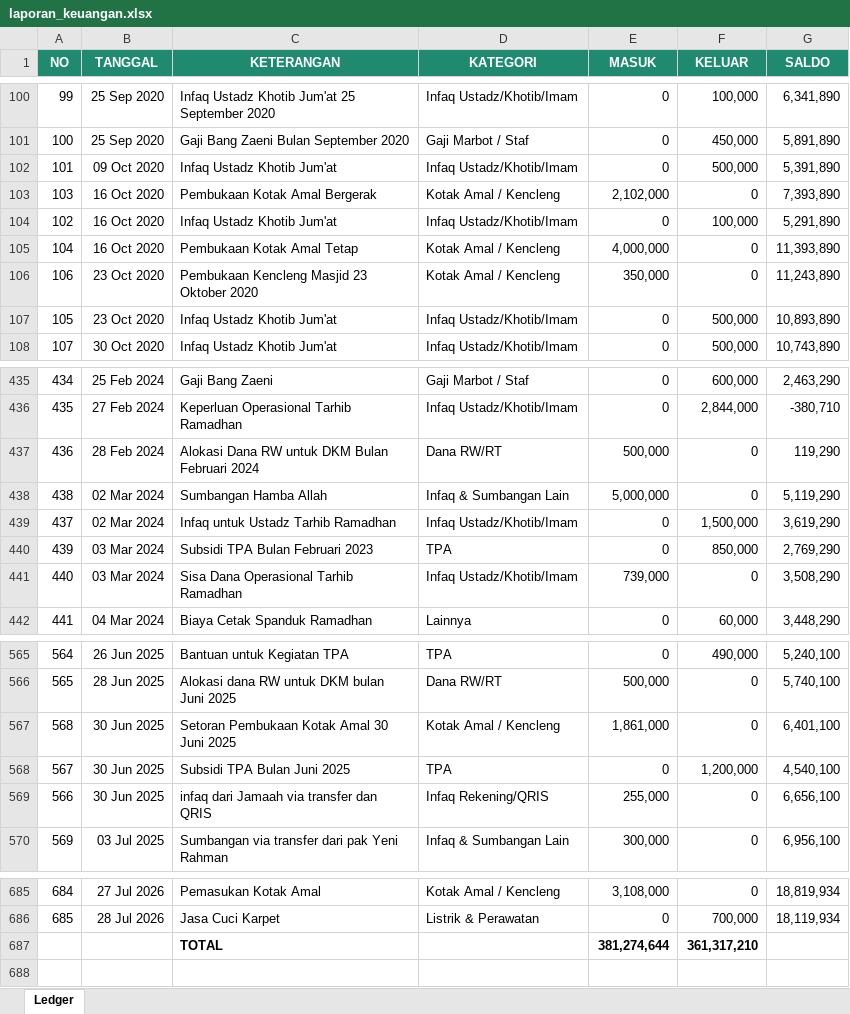
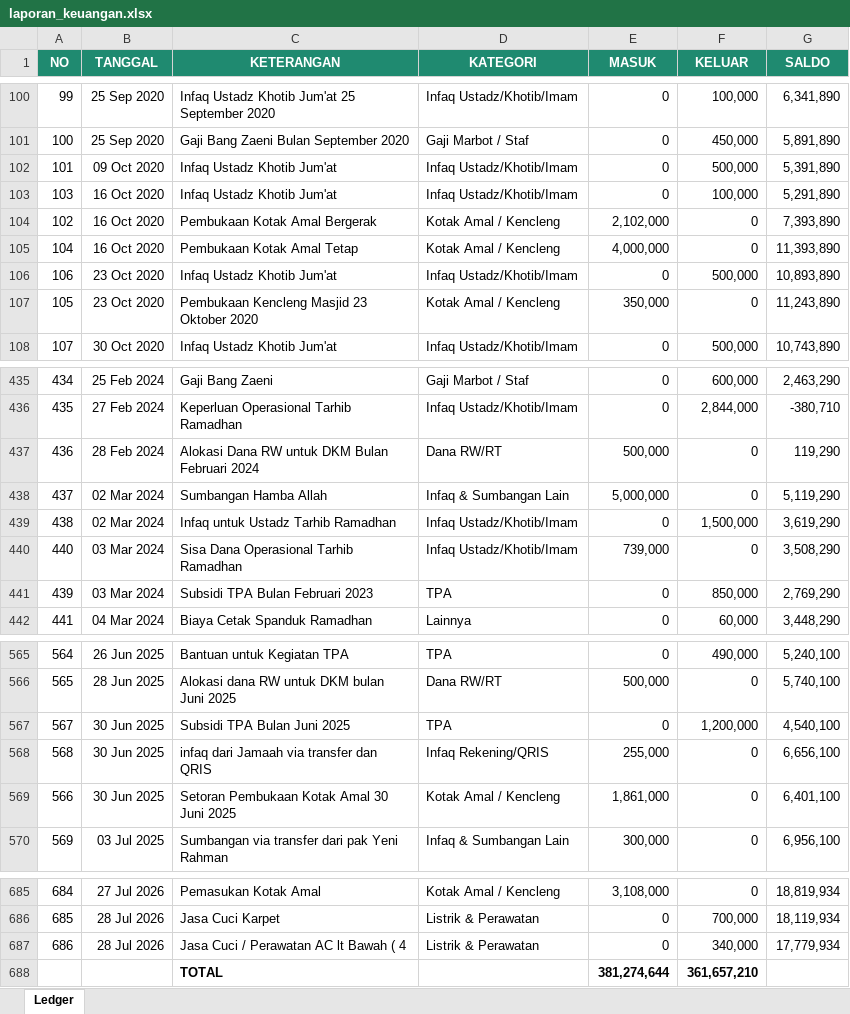
Before and after one commit to sandarangga/Keuangan-Al-Ikhlas-bukitSutera, an Excel workbook: data/laporan_keuangan.xlsx, sheet Ledger, drawn as a sheet; only a part is shown, gaps mark what is left out; values as stored, in another font and other column widths than the file's, no borders; removed rows and columns are numbered as before the commit, all else as after; the diff covers the shown part only; the diff names each change by its address in the sheet, - before the commit and + after, or states it on an @@ line.

Commit message:
Update ledger via dashboard admin

```diff
--- a/data/laporan_keuangan.xlsx (sheet Ledger)
+++ b/data/laporan_keuangan.xlsx (sheet Ledger)
-C103 (KETERANGAN): Pembukaan Kotak Amal Bergerak
+C103 (KETERANGAN): Infaq Ustadz Khotib Jum'at
-D103 (KATEGORI): Kotak Amal / Kencleng
+D103 (KATEGORI): Infaq Ustadz/Khotib/Imam
-E103 (MASUK): 2,102,000
+E103 (MASUK): 0
-F103 (KELUAR): 0
+F103 (KELUAR): 100,000
-G103 (SALDO): 7,393,890
+G103 (SALDO): 5,291,890
-C104 (KETERANGAN): Infaq Ustadz Khotib Jum'at
+C104 (KETERANGAN): Pembukaan Kotak Amal Bergerak
-D104 (KATEGORI): Infaq Ustadz/Khotib/Imam
+D104 (KATEGORI): Kotak Amal / Kencleng
-E104 (MASUK): 0
+E104 (MASUK): 2,102,000
-F104 (KELUAR): 100,000
+F104 (KELUAR): 0
-G104 (SALDO): 5,291,890
+G104 (SALDO): 7,393,890
-C106 (KETERANGAN): Pembukaan Kencleng Masjid 23 Oktober 2020
+C106 (KETERANGAN): Infaq Ustadz Khotib Jum'at
-D106 (KATEGORI): Kotak Amal / Kencleng
+D106 (KATEGORI): Infaq Ustadz/Khotib/Imam
-E106 (MASUK): 350,000
+E106 (MASUK): 0
-F106 (KELUAR): 0
+F106 (KELUAR): 500,000
-G106 (SALDO): 11,243,890
+G106 (SALDO): 10,893,890
-C107 (KETERANGAN): Infaq Ustadz Khotib Jum'at
+C107 (KETERANGAN): Pembukaan Kencleng Masjid 23 Oktober 2020
-D107 (KATEGORI): Infaq Ustadz/Khotib/Imam
+D107 (KATEGORI): Kotak Amal / Kencleng
-E107 (MASUK): 0
+E107 (MASUK): 350,000
-F107 (KELUAR): 500,000
+F107 (KELUAR): 0
-G107 (SALDO): 10,893,890
+G107 (SALDO): 11,243,890
-A438 (NO): 438
+A438 (NO): 437
-A439 (NO): 437
+A439 (NO): 438
@@ row 441 moved to row 440: 440 @@
-row 567: 568 | 30 Jun 2025 | Setoran Pembukaan Kotak Amal 30 Juni 2025 | Kotak Amal / Kencleng | 1,861,000 | 0 | 6,401,100
+row 568: 568 | 30 Jun 2025 | infaq dari Jamaah via transfer dan QRIS | Infaq Rekening/QRIS | 255,000 | 0 | 6,656,100
-C569 (KETERANGAN): infaq dari Jamaah via transfer dan QRIS
+C569 (KETERANGAN): Setoran Pembukaan Kotak Amal 30 Juni 2025
-D569 (KATEGORI): Infaq Rekening/QRIS
+D569 (KATEGORI): Kotak Amal / Kencleng
-E569 (MASUK): 255,000
+E569 (MASUK): 1,861,000
-G569 (SALDO): 6,656,100
+G569 (SALDO): 6,401,100
+row 687: 686 | 28 Jul 2026 | Jasa Cuci / Perawatan AC lt Bawah ( 4 | Listrik & Perawatan | 0 | 340,000 | 17,779,934
-F688 (KELUAR): 361,317,210
+F688 (KELUAR): 361,657,210
```
Also changed, not shown: 8 moved rows and 150 edited cells elsewhere in this sheet.
